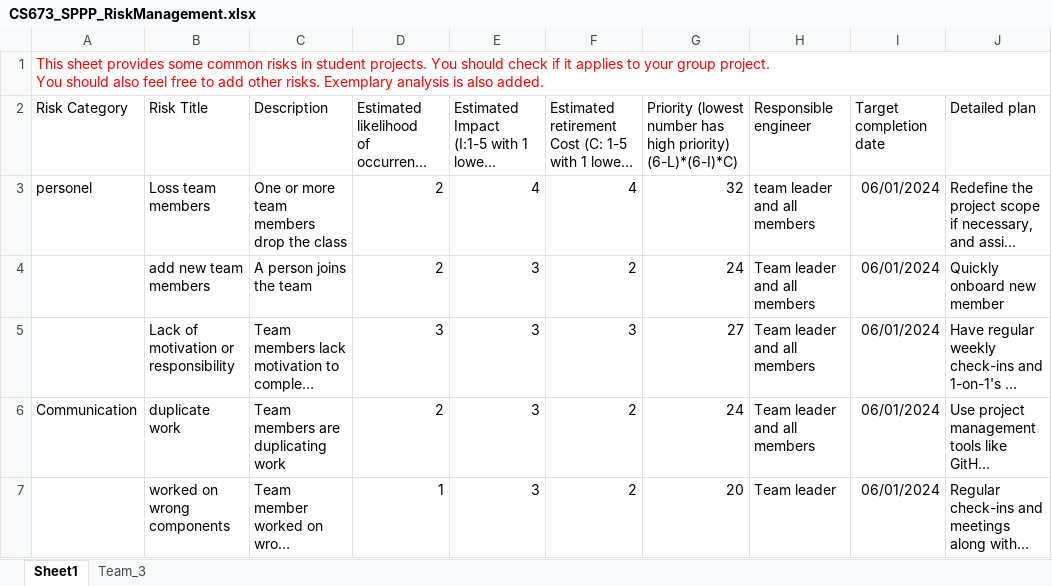
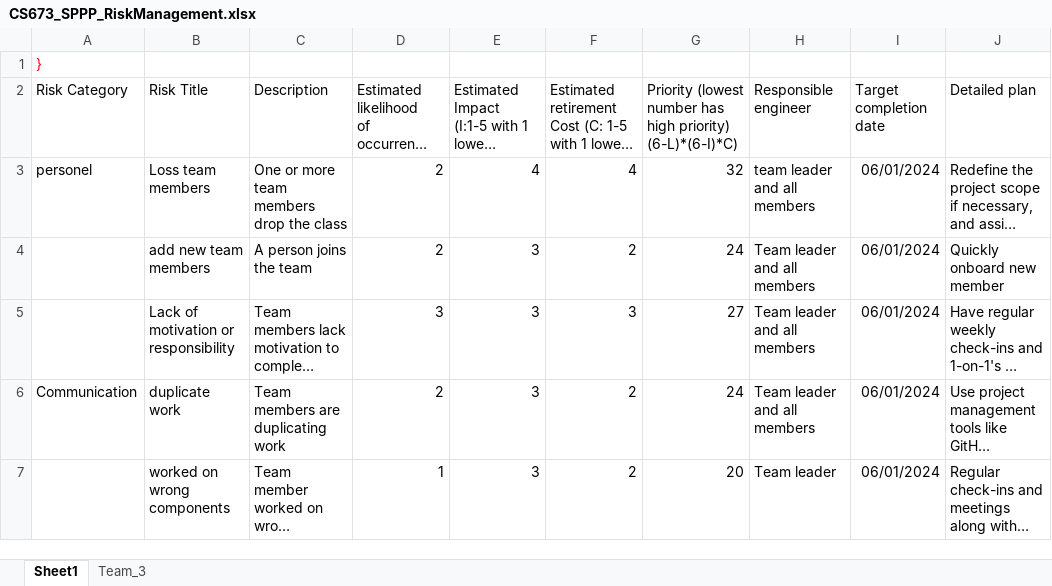
Before and after one commit to BUMETCS673/cs673se_sum1_24_team_3, an Excel workbook: doc/CS673_SPPP_RiskManagement.xlsx, sheet Sheet1, drawn as a sheet; only a part is shown; long unchanged cells end in …; values as stored, in another font and other column widths than the file's, no borders; charts and pictures not drawn; ↵ is a line break in a cell; the diff names each change by its address in the sheet, - before the commit and + after, or states it on an @@ line.

```diff
--- a/doc/CS673_SPPP_RiskManagement.xlsx (sheet Sheet1)
+++ b/doc/CS673_SPPP_RiskManagement.xlsx (sheet Sheet1)
-A1 (Risk Category): This sheet provides some common risks in student projects. You should check if it applies to your group project. ↵ You should also feel free to add other risks. Exemplary analysis is also added.
+A1 (Risk Category): }
```
Also changed, not shown: doc/CS673_ProgressReport_team3.xlsx, 4 other files.
